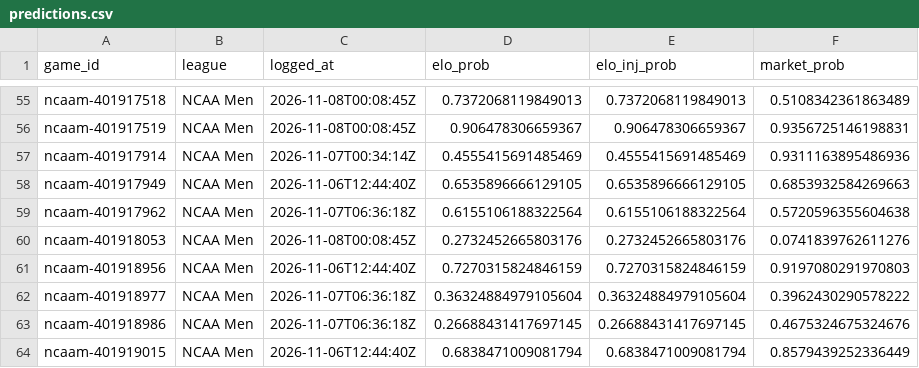
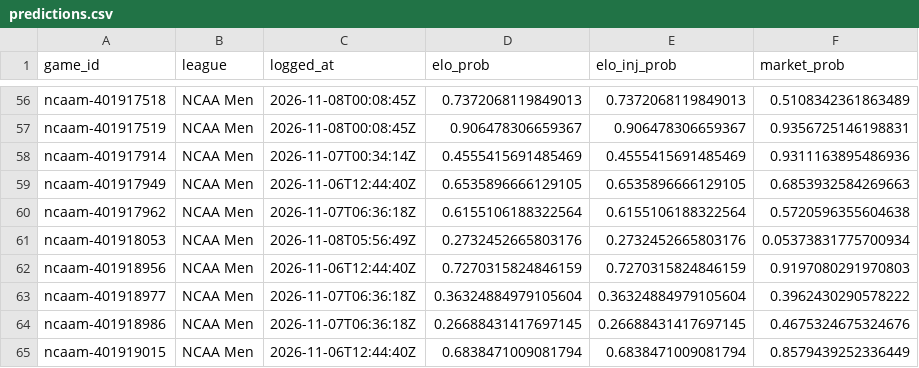
Before and after one commit to charliedavis78-bit/edge-e4b8b58d340a, a CSV file: log/predictions.csv, drawn as a sheet; only a part is shown, gaps mark what is left out; the diff covers the shown part only.

```diff
--- a/log/predictions.csv
+++ b/log/predictions.csv
@@ -59,3 +60,3 @@ ncaam-401917949,NCAA Men,2026-11-06T12:44:40Z,0.6535896666129105,0.6535896666129
 ncaam-401917962,NCAA Men,2026-11-07T06:36:18Z,0.6155106188322564,0.6155106188322564,0.5720596355604638
-ncaam-401918053,NCAA Men,2026-11-08T00:08:45Z,0.2732452665803176,0.2732452665803176,0.0741839762611276
+ncaam-401918053,NCAA Men,2026-11-08T05:56:49Z,0.2732452665803176,0.2732452665803176,0.05373831775700934
 ncaam-401918956,NCAA Men,2026-11-06T12:44:40Z,0.7270315824846159,0.7270315824846159,0.9197080291970803
```
Also changed, not shown: 1 added row and 52 edited cells elsewhere in this file, log/picks.csv.
